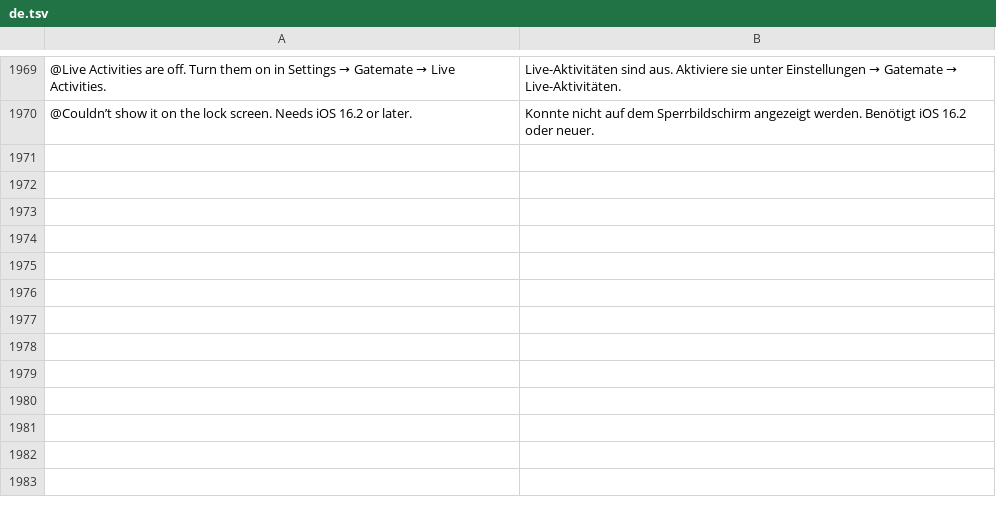
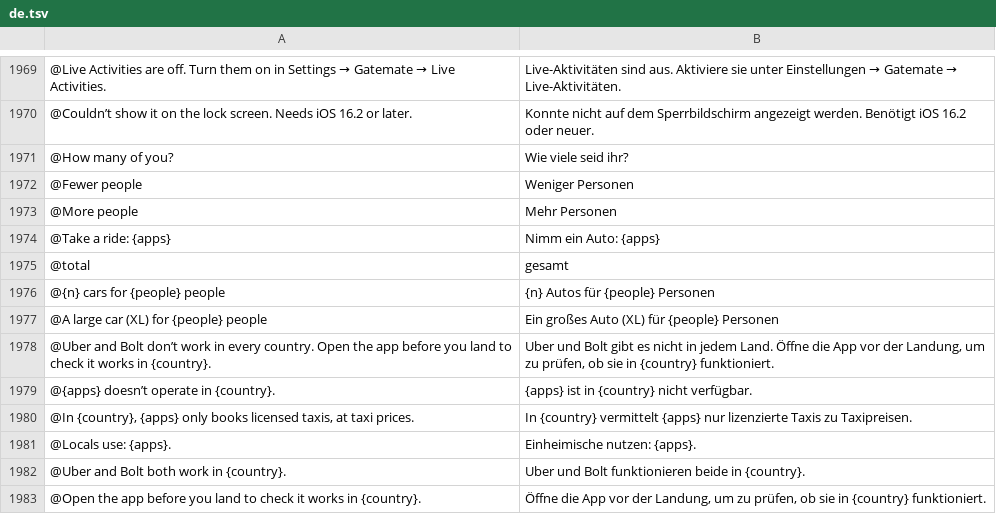
Before and after one commit to Yaniselu/gatemate, a TSV file: i18n-src/de.tsv, drawn as a sheet; only a part is shown, gaps mark what is left out.

```diff
--- a/i18n-src/de.tsv
+++ b/i18n-src/de.tsv
@@ -1970 +1970,14 @@
 @Couldn’t show it on the lock screen. Needs iOS 16.2 or later.	Konnte nicht auf dem Sperrbildschirm angezeigt werden. Benötigt iOS 16.2 oder neuer.
+@How many of you?	Wie viele seid ihr?
+@Fewer people	Weniger Personen
+@More people	Mehr Personen
+@Take a ride: {apps}	Nimm ein Auto: {apps}
+@total	gesamt
+@{n} cars for {people} people	{n} Autos für {people} Personen
+@A large car (XL) for {people} people	Ein großes Auto (XL) für {people} Personen
+@Uber and Bolt don’t work in every country. Open the app before you land to check it works in {country}.	Uber und Bolt gibt es nicht in jedem Land. Öffne die App vor der Landung, um zu prüfen, ob sie in {country} funktioniert.
+@{apps} doesn’t operate in {country}.	{apps} ist in {country} nicht verfügbar.
+@In {country}, {apps} only books licensed taxis, at taxi prices.	In {country} vermittelt {apps} nur lizenzierte Taxis zu Taxipreisen.
+@Locals use: {apps}.	Einheimische nutzen: {apps}.
+@Uber and Bolt both work in {country}.	Uber und Bolt funktionieren beide in {country}.
+@Open the app before you land to check it works in {country}.	Öffne die App vor der Landung, um zu prüfen, ob sie in {country} funktioniert.
```
Also changed, not shown: i18n-src/es.tsv, i18n-src/fr.tsv, 13 other files.
